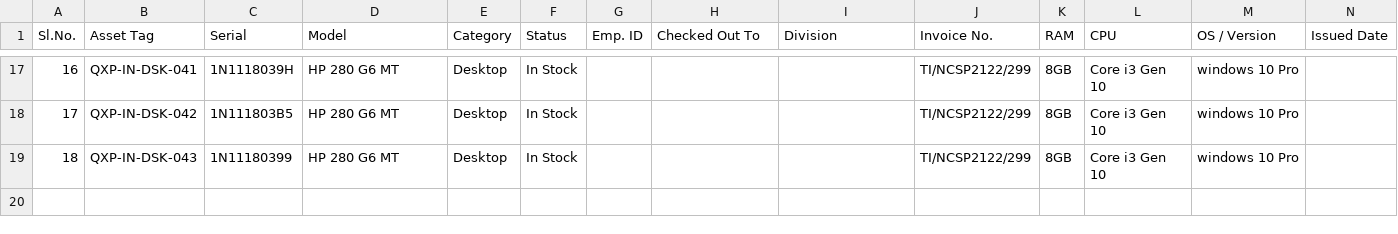
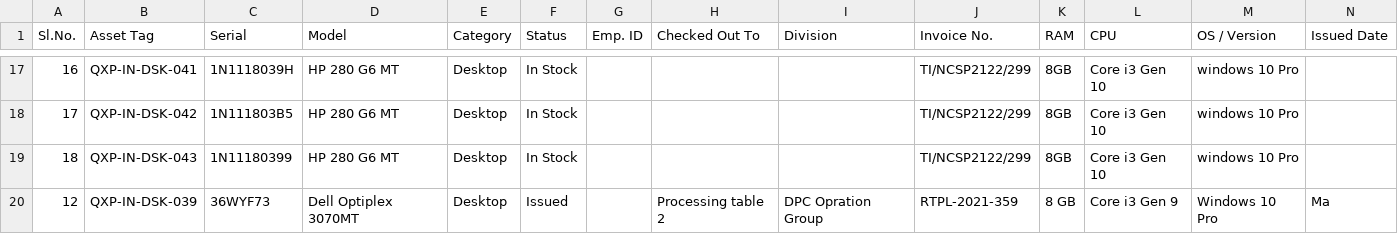
Before and after one commit to sandipkulat18/SunTej, a CSV file: Qxpress Asset List 12.csv, drawn as a sheet; only a part is shown, gaps mark what is left out; rows hold the shown columns only; the diff names each change by its address in the sheet, - before the commit and + after, or states it on an @@ line.

Commit message:
Update Qxpress Asset List 12.csv

```diff
--- a/Qxpress Asset List 12.csv
+++ b/Qxpress Asset List 12.csv
+row 20: 12 | QXP-IN-DSK-039 | 36WYF73 | Dell Optiplex 3070MT | Desktop | Issued |  | Processing table 2 | DPC Opration Group | RTPL-2021-359 | 8 GB | Core i3 Gen 9 | Windows 10 Pro | Ma
```
